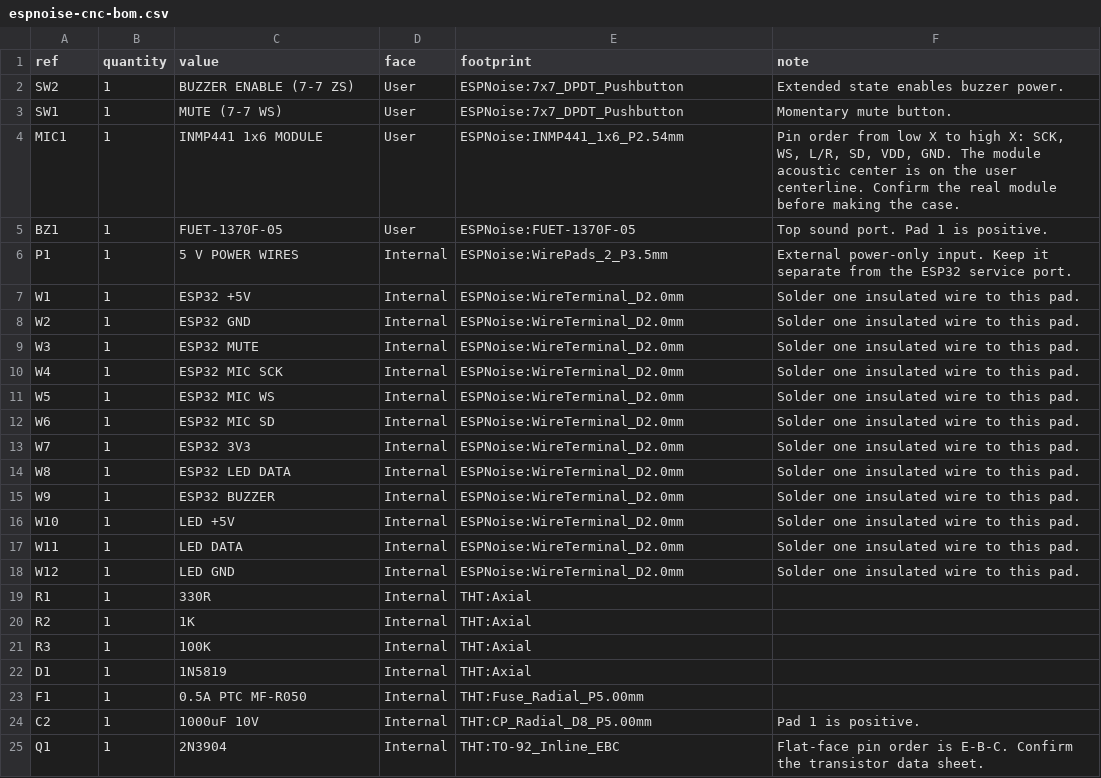
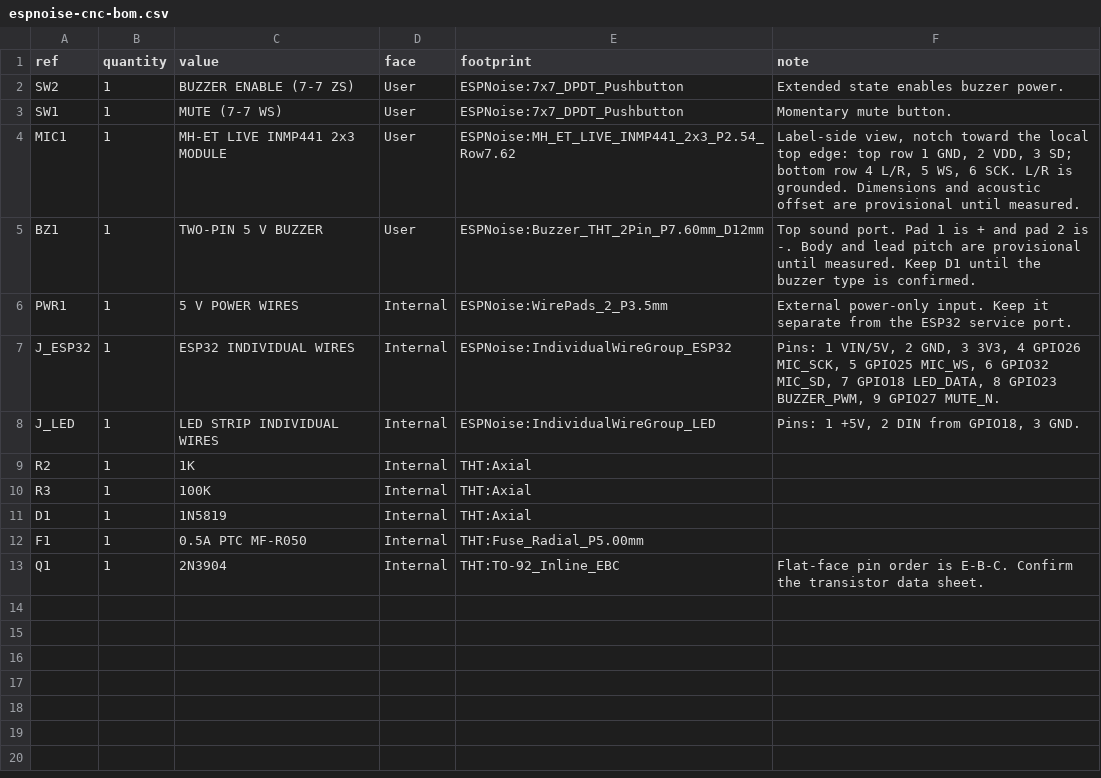
Before and after one commit to tubededentifrice/espnoise, a CSV file: hardware/pcb/cnc/espnoise-cnc-bom.csv, drawn as a sheet.

Commit message:
Correct CNC microphone and buzzer footprints

```diff
--- a/hardware/pcb/cnc/espnoise-cnc-bom.csv
+++ b/hardware/pcb/cnc/espnoise-cnc-bom.csv
@@ -3,18 +3,7 @@ SW2,1,"BUZZER ENABLE (7-7 ZS)",User,ESPNoise:7x7_DPDT_Pushbutton,"Extended state
 SW1,1,"MUTE (7-7 WS)",User,ESPNoise:7x7_DPDT_Pushbutton,"Momentary mute button."
-MIC1,1,"INMP441 1x6 MODULE",User,ESPNoise:INMP441_1x6_P2.54mm,"Pin order from low X to high X: SCK, WS, L/R, SD, VDD, GND. The module acoustic center is on the user centerline. Confirm the real module before making the case."
-BZ1,1,"FUET-1370F-05",User,ESPNoise:FUET-1370F-05,"Top sound port. Pad 1 is positive."
-P1,1,"5 V POWER WIRES",Internal,ESPNoise:WirePads_2_P3.5mm,"External power-only input. Keep it separate from the ESP32 service port."
-W1,1,"ESP32 +5V",Internal,ESPNoise:WireTerminal_D2.0mm,"Solder one insulated wire to this pad."
-W2,1,"ESP32 GND",Internal,ESPNoise:WireTerminal_D2.0mm,"Solder one insulated wire to this pad."
-W3,1,"ESP32 MUTE",Internal,ESPNoise:WireTerminal_D2.0mm,"Solder one insulated wire to this pad."
-W4,1,"ESP32 MIC SCK",Internal,ESPNoise:WireTerminal_D2.0mm,"Solder one insulated wire to this pad."
-W5,1,"ESP32 MIC WS",Internal,ESPNoise:WireTerminal_D2.0mm,"Solder one insulated wire to this pad."
-W6,1,"ESP32 MIC SD",Internal,ESPNoise:WireTerminal_D2.0mm,"Solder one insulated wire to this pad."
-W7,1,"ESP32 3V3",Internal,ESPNoise:WireTerminal_D2.0mm,"Solder one insulated wire to this pad."
-W8,1,"ESP32 LED DATA",Internal,ESPNoise:WireTerminal_D2.0mm,"Solder one insulated wire to this pad."
-W9,1,"ESP32 BUZZER",Internal,ESPNoise:WireTerminal_D2.0mm,"Solder one insulated wire to this pad."
-W10,1,"LED +5V",Internal,ESPNoise:WireTerminal_D2.0mm,"Solder one insulated wire to this pad."
-W11,1,"LED DATA",Internal,ESPNoise:WireTerminal_D2.0mm,"Solder one insulated wire to this pad."
-W12,1,"LED GND",Internal,ESPNoise:WireTerminal_D2.0mm,"Solder one insulated wire to this pad."
-R1,1,"330R",Internal,THT:Axial,""
+MIC1,1,"MH-ET LIVE INMP441 2x3 MODULE",User,ESPNoise:MH_ET_LIVE_INMP441_2x3_P2.54_Row7.62,"Label-side view, notch toward the local top edge: top row 1 GND, 2 VDD, 3 SD; bottom row 4 L/R, 5 WS, 6 SCK. L/R is grounded. Dimensions and acoustic offset are provisional until measured."
+BZ1,1,"TWO-PIN 5 V BUZZER",User,ESPNoise:Buzzer_THT_2Pin_P7.60mm_D12mm,"Top sound port. Pad 1 is + and pad 2 is -. Body and lead pitch are provisional until measured. Keep D1 until the buzzer type is confirmed."
+PWR1,1,"5 V POWER WIRES",Internal,ESPNoise:WirePads_2_P3.5mm,"External power-only input. Keep it separate from the ESP32 service port."
+J_ESP32,1,"ESP32 INDIVIDUAL WIRES",Internal,ESPNoise:IndividualWireGroup_ESP32,"Pins: 1 VIN/5V, 2 GND, 3 3V3, 4 GPIO26 MIC_SCK, 5 GPIO25 MIC_WS, 6 GPIO32 MIC_SD, 7 GPIO18 LED_DATA, 8 GPIO23 BUZZER_PWM, 9 GPIO27 MUTE_N."
+J_LED,1,"LED STRIP INDIVIDUAL WIRES",Internal,ESPNoise:IndividualWireGroup_LED,"Pins: 1 +5V, 2 DIN from GPIO18, 3 GND."
 R2,1,"1K",Internal,THT:Axial,""
@@ -23,3 +12,2 @@ D1,1,"1N5819",Internal,THT:Axial,""
 F1,1,"0.5A PTC MF-R050",Internal,THT:Fuse_Radial_P5.00mm,""
-C2,1,"1000uF 10V",Internal,THT:CP_Radial_D8_P5.00mm,"Pad 1 is positive."
 Q1,1,"2N3904",Internal,THT:TO-92_Inline_EBC,"Flat-face pin order is E-B-C. Confirm the transistor data sheet."
```
Also changed, not shown: hardware/pcb/cnc/espnoise-cnc-netlist.csv, hardware/pcb/cnc/gerbers/espnoise-cnc-drills.csv, 38 other files.
